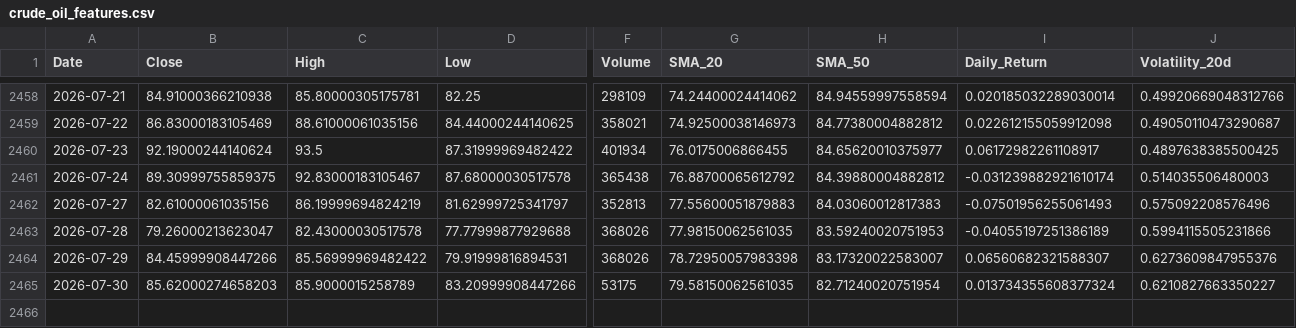
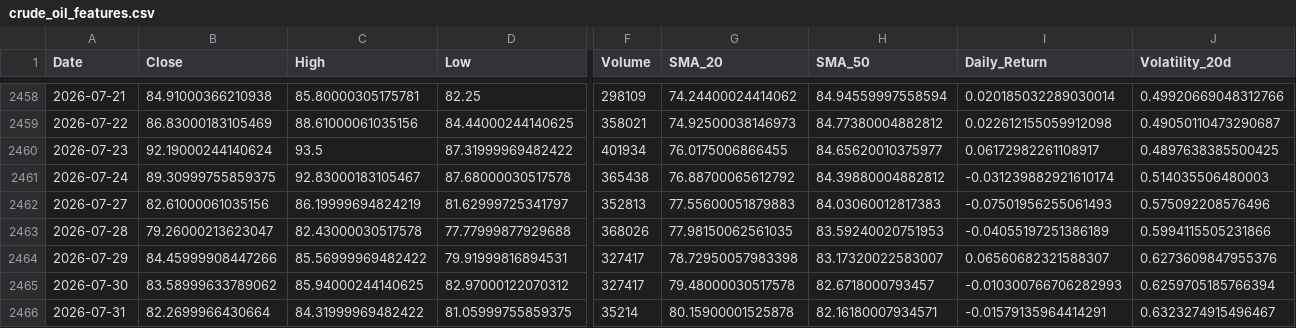
Before and after one commit to elielebos-ui/ai-trade-app, a CSV file: crude_oil_features.csv, drawn as a sheet; only a part is shown, gaps mark what is left out; rows hold the shown columns only; the diff covers the shown part only; the diff names each change by its address in the sheet, - before the commit and + after, or states it on an @@ line.

```diff
--- a/crude_oil_features.csv
+++ b/crude_oil_features.csv
-F2464 (Volume): 368026
+F2464 (Volume): 327417
-B2465 (Close): 85.62000274658203
+B2465 (Close): 83.58999633789062
-C2465 (High): 85.9000015258789
+C2465 (High): 85.94000244140625
-D2465 (Low): 83.20999908447266
+D2465 (Low): 82.97000122070312
-F2465 (Volume): 53175
+F2465 (Volume): 327417
-G2465 (SMA_20): 79.58150062561035
+G2465 (SMA_20): 79.48000030517578
-H2465 (SMA_50): 82.71240020751954
+H2465 (SMA_50): 82.6718000793457
-I2465 (Daily_Return): 0.013734355608377324
+I2465 (Daily_Return): -0.010300766706282993
-J2465 (Volatility_20d): 0.6210827663350227
+J2465 (Volatility_20d): 0.6259705185766394
+row 2466: 2026-07-31 | 82.2699966430664 | 84.31999969482422 | 81.05999755859375 | 35214 | 80.15900001525878 | 82.16180007934571 | -0.01579135964414291 | 0.6323274915496467
```
Also changed, not shown: 7 edited cells elsewhere in this file, apple_features.csv, crude_oil_historical_data.csv, 9 other files.
